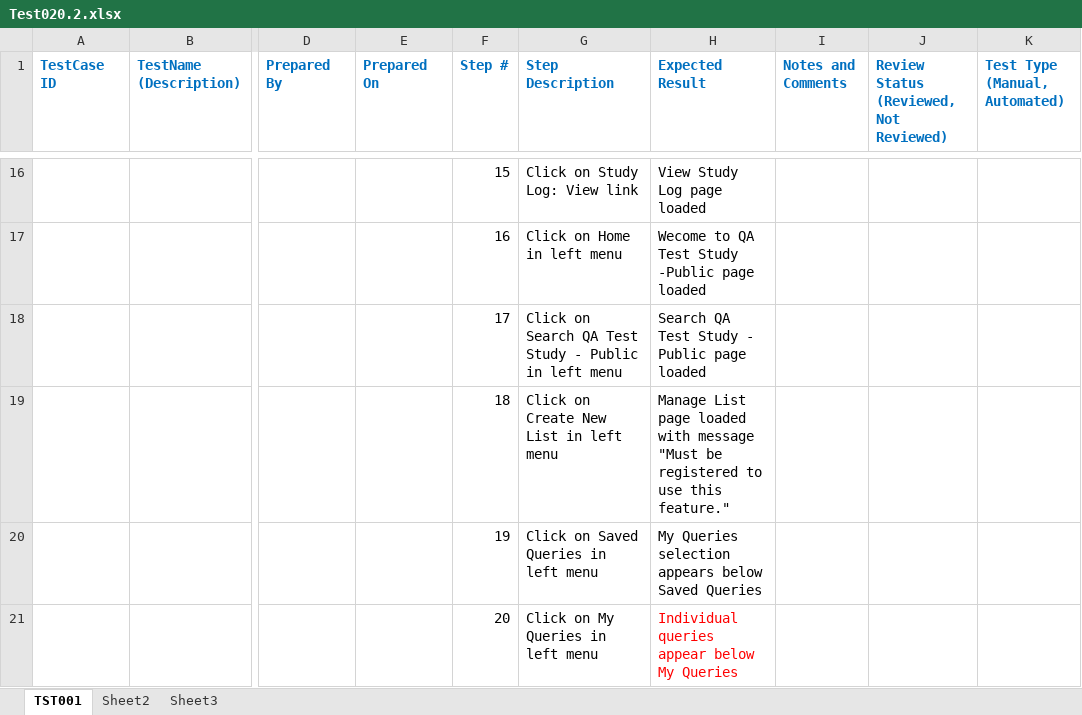
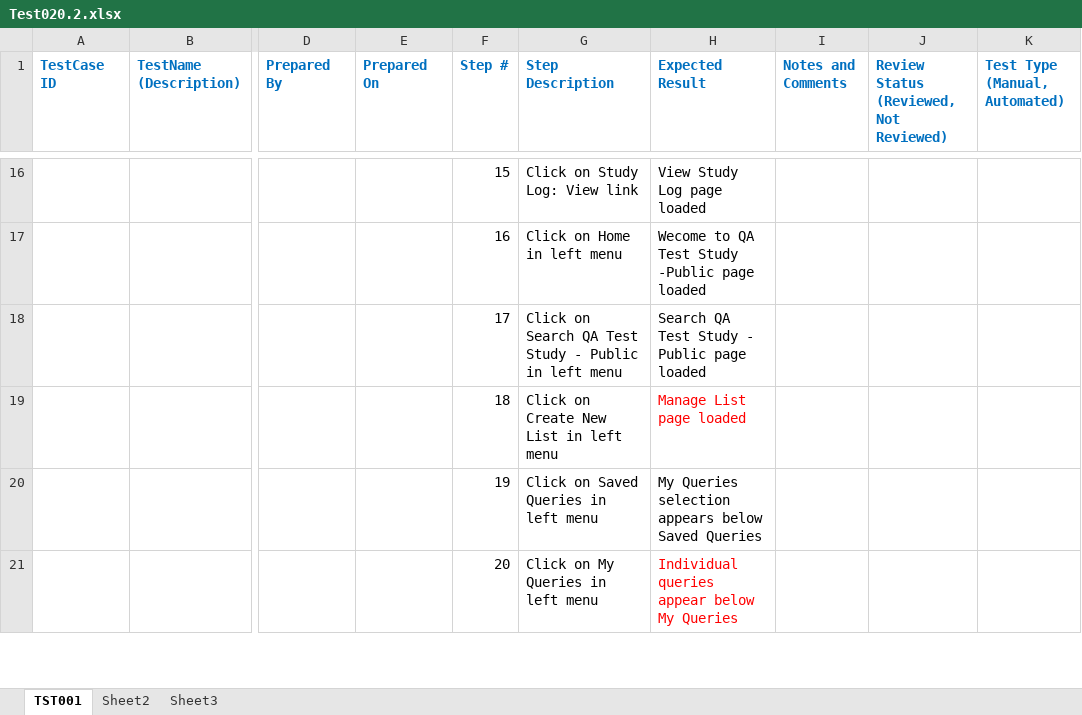
Before and after one commit to NCIP/caintegrator-data, an Excel workbook: qa/QTP/Test020.2.xlsx, sheet TST001, drawn as a sheet; only a part is shown, gaps mark what is left out; values as stored, in another font and other column widths than the file's, no borders; the diff names each change by its address in the sheet, - before the commit and + after, or states it on an @@ line.

Commit message:
Updated Test020.2.xlsx step 18

```diff
--- a/qa/QTP/Test020.2.xlsx (sheet TST001)
+++ b/qa/QTP/Test020.2.xlsx (sheet TST001)
-H19 (Expected Result): …page loaded with message "Must be registered to use this feature."
+H19 (Expected Result): …page loaded
-H19 text colour: black
+H19 text colour: #FF0000
```
